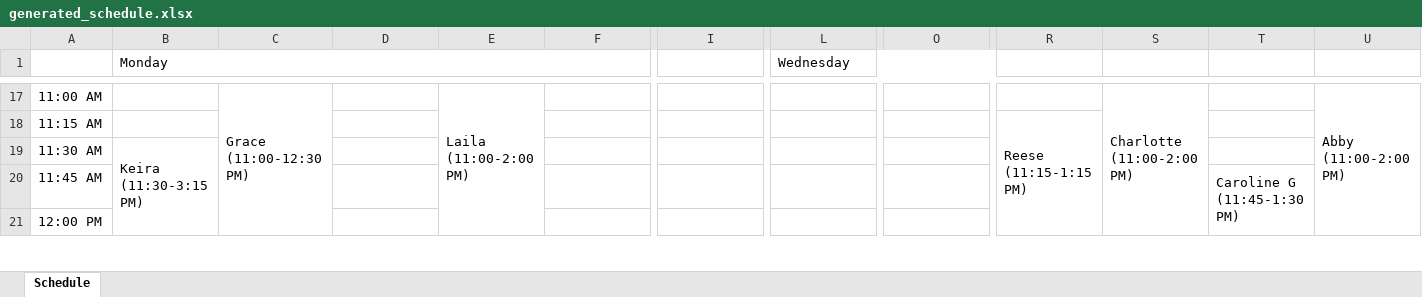
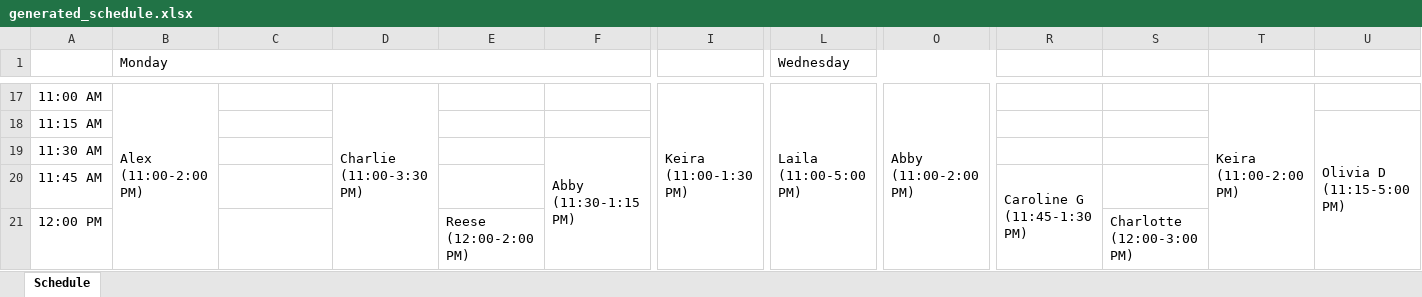
Before and after one commit to DaltonRFM/WelcomeDeskScheduleMaker, an Excel workbook: data/generated_schedule.xlsx, sheet Schedule, drawn as a sheet; only a part is shown, gaps mark what is left out; values as stored, in another font and other column widths than the file's, no cell formats; ↵ is a line break in a cell; the diff covers the shown part only; the diff names each change by its address in the sheet, - before the commit and + after, or states it on an @@ line.

```diff
--- a/data/generated_schedule.xlsx (sheet Schedule)
+++ b/data/generated_schedule.xlsx (sheet Schedule)
-B17 (Monday): (empty)
+B17 (Monday): Alex ↵ (11:00-2:00 PM)
+B17:B28 merged
-C17: Grace ↵ (11:00-12:30 PM)
+C17: (empty)
-C17:C22 merged
-D17: (empty)
+D17: Charlie ↵ (11:00-3:30 PM)
+D17:D34 merged
-E17: Laila ↵ (11:00-2:00 PM)
+E17: (empty)
-E17:E28 merged
-I17: (empty)
+I17: Keira ↵ (11:00-1:30 PM)
+I17:I26 merged
-L17 (Wednesday): (empty)
+L17 (Wednesday): Laila ↵ (11:00-5:00 PM)
+L17:L40 merged
-O17: (empty)
+O17: Abby ↵ (11:00-2:00 PM)
+O17:O28 merged
-S17: Charlotte ↵ (11:00-2:00 PM)
+S17: (empty)
-S17:S28 merged
-T17: (empty)
+T17: Keira ↵ (11:00-2:00 PM)
+T17:T28 merged
-U17: Abby ↵ (11:00-2:00 PM)
+U17: (empty)
-U17:U28 merged
-R18: Reese ↵ (11:15-1:15 PM)
+R18: (empty)
-R18:R25 merged
-U18: (empty)
+U18: Olivia D ↵ (11:15-5:00 PM)
+U18:U40 merged
-B19 (Monday): Keira ↵ (11:30-3:15 PM)
+B19 (Monday): (empty)
-B19:B33 merged
-F19: (empty)
+F19: Abby ↵ (11:30-1:15 PM)
+F19:F25 merged
-R20: (empty)
+R20: Caroline G ↵ (11:45-1:30 PM)
+R20:R26 merged
-T20: Caroline G ↵ (11:45-1:30 PM)
+T20: (empty)
-T20:T26 merged
-E21: (empty)
+E21: Reese ↵ (12:00-2:00 PM)
+E21:E28 merged
-S21: (empty)
+S21: Charlotte ↵ (12:00-3:00 PM)
+S21:S32 merged
```
Also changed, not shown: 91 edited cells and merged cells elsewhere in this sheet, cell formats, 3 other files.
